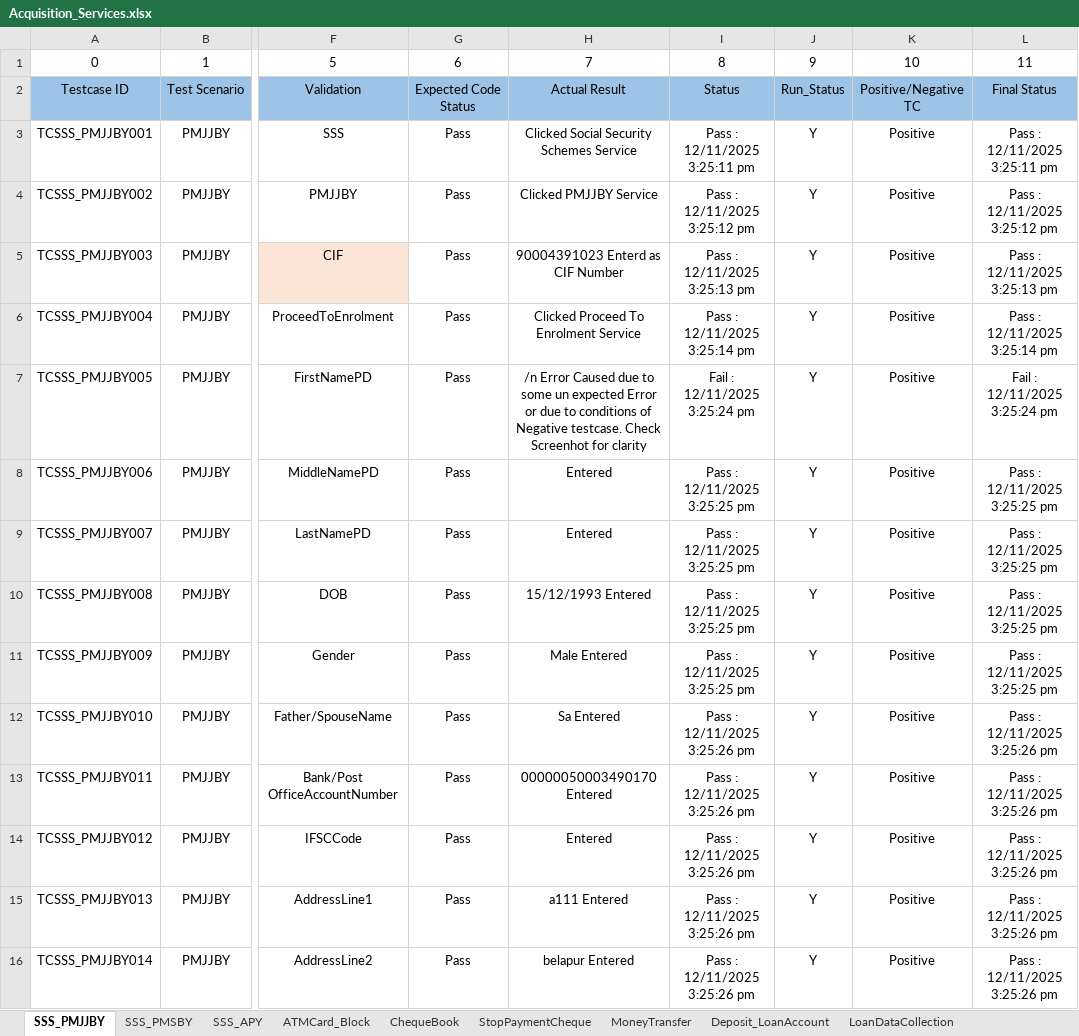
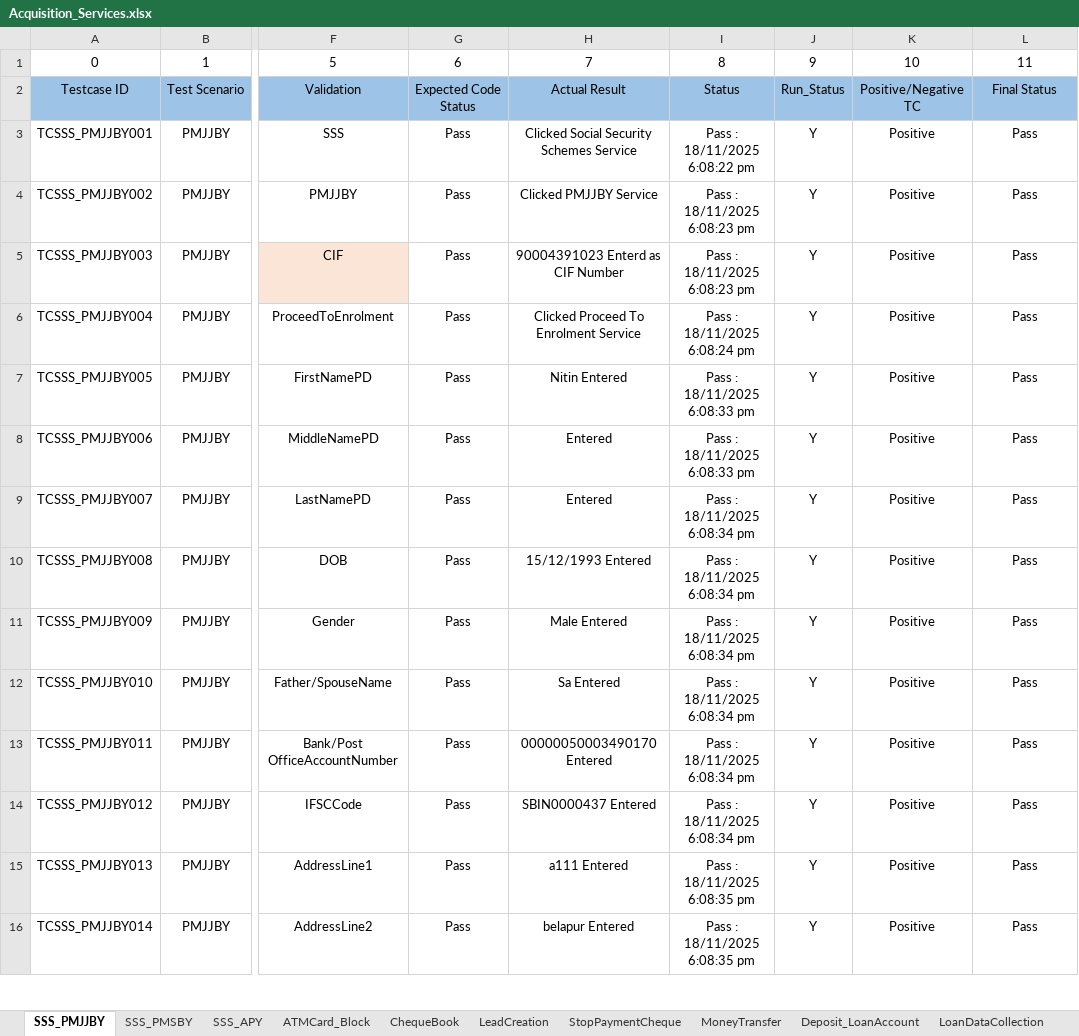
Before and after one commit to mayurkharade1/FIGS_Automations, an Excel workbook: FIGS_Automations/FIGS_Automations/FIGS_Automations/backup/Acquisition_Services.xlsx, sheet SSS_PMJJBY, drawn as a sheet; only a part is shown, gaps mark what is left out; values as stored, in another font and other column widths than the file's, no borders; the diff covers the shown part only; the diff names each change by its address in the sheet, - before the commit and + after, or states it on an @@ line.

```diff
--- a/FIGS_Automations/FIGS_Automations/FIGS_Automations/backup/Acquisition_Services.xlsx (sheet SSS_PMJJBY)
+++ b/FIGS_Automations/FIGS_Automations/FIGS_Automations/backup/Acquisition_Services.xlsx (sheet SSS_PMJJBY)
+sheet tab: LeadCreation
-I3: Pass : 12/11/2025 3:25:11 pm
+I3: Pass : 18/11/2025 6:08:22 pm
-L3: Pass : 12/11/2025 3:25:11 pm
+L3: Pass
-I4: Pass : 12/11/2025 3:25:12 pm
+I4: Pass : 18/11/2025 6:08:23 pm
-L4: Pass : 12/11/2025 3:25:12 pm
+L4: Pass
-I5: Pass : 12/11/2025 3:25:13 pm
+I5: Pass : 18/11/2025 6:08:23 pm
-L5: Pass : 12/11/2025 3:25:13 pm
+L5: Pass
-I6: Pass : 12/11/2025 3:25:14 pm
+I6: Pass : 18/11/2025 6:08:24 pm
-L6: Pass : 12/11/2025 3:25:14 pm
+L6: Pass
-H7: /n Error Caused due to some un expected Error or due to conditions of Negative testcase. Check Screenhot for clarity
+H7: Nitin Entered
-I7: Fail : 12/11/2025 3:25:24 pm
+I7: Pass : 18/11/2025 6:08:33 pm
-L7: Fail : 12/11/2025 3:25:24 pm
+L7: Pass
-I8: Pass : 12/11/2025 3:25:25 pm
+I8: Pass : 18/11/2025 6:08:33 pm
-L8:L11: Pass : 12/11/2025 3:25:25 pm
+L8:L11: Pass
-I9:I11: Pass : 12/11/2025 3:25:25 pm
+I9:I11: Pass : 18/11/2025 6:08:34 pm
-I12:I14: Pass : 12/11/2025 3:25:26 pm
+I12:I14: Pass : 18/11/2025 6:08:34 pm
-L12:L16: Pass : 12/11/2025 3:25:26 pm
+L12:L16: Pass
-H14: Entered
+H14: SBIN0000437 Entered
-I15:I16: Pass : 12/11/2025 3:25:26 pm
+I15:I16: Pass : 18/11/2025 6:08:35 pm
```
Also changed, not shown: 74 edited cells elsewhere in this sheet, sheet SSS_PMSBY, sheet Deposit_LoanAccount, sheet SSS_APY, sheet LoanDataCollection, sheet MoneyTransfer, sheet ATMCard_Block, 2 more sheets, 29 other files.
